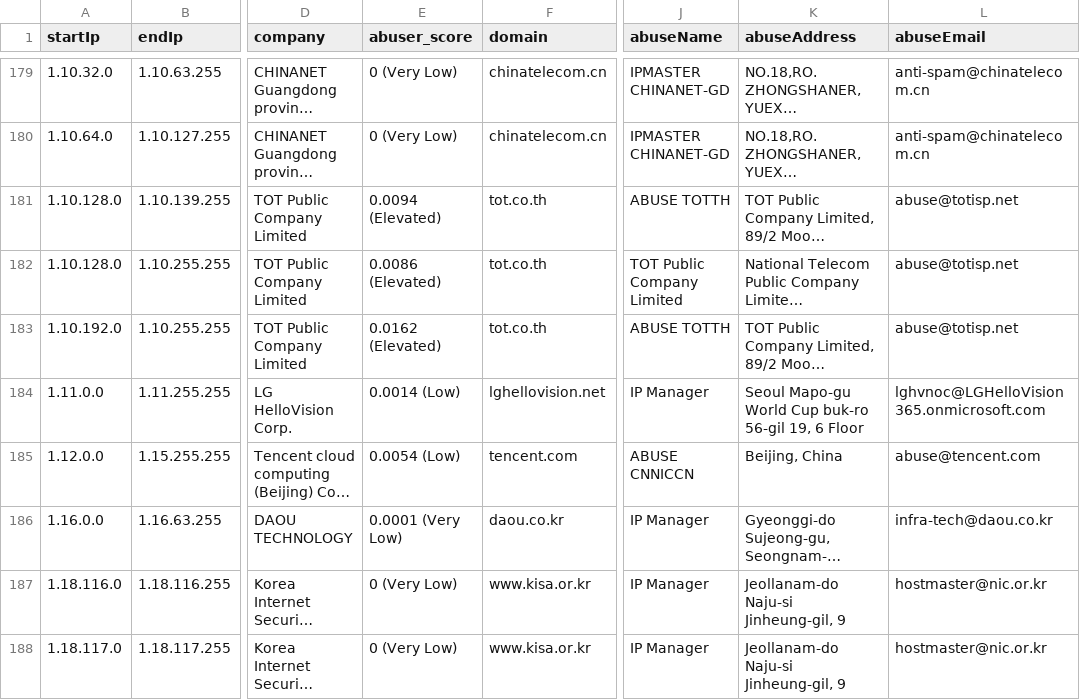
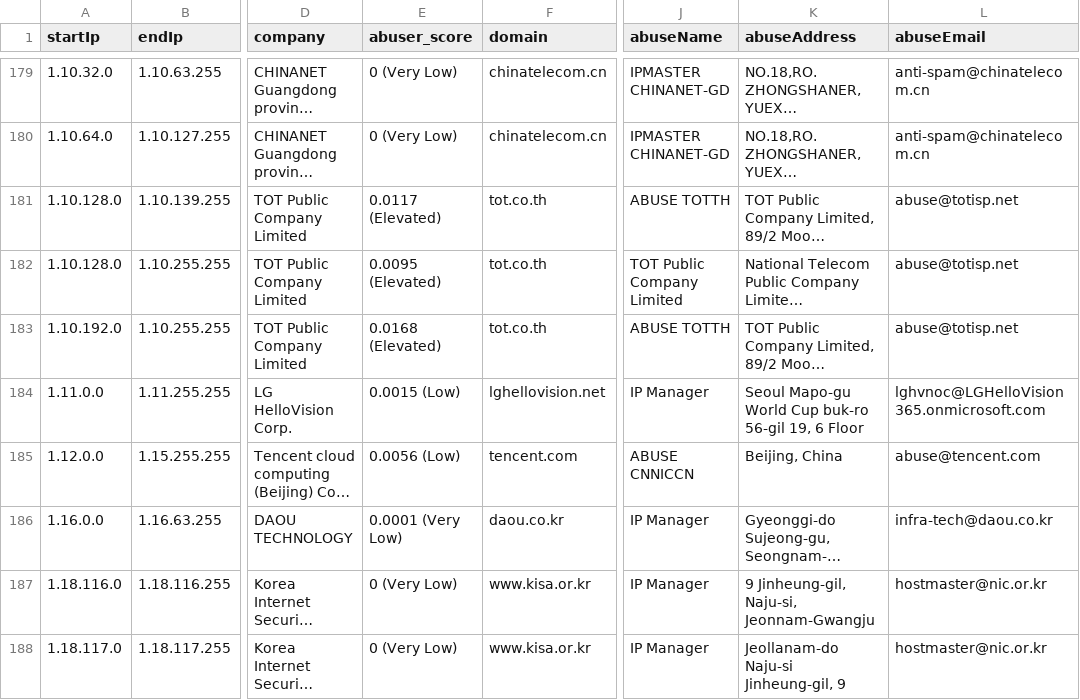
Before and after one commit to ipapi-is/ipapi, a CSV file: databases/companySample.csv, drawn as a sheet; only a part is shown, gaps mark what is left out; long unchanged cells end in …; the diff covers the shown part only; the diff names each change by its address in the sheet, - before the commit and + after, or states it on an @@ line.

```diff
--- a/databases/companySample.csv
+++ b/databases/companySample.csv
-E181 (abuser_score): 0.0094 (Elevated)
+E181 (abuser_score): 0.0117 (Elevated)
-E182 (abuser_score): 0.0086 (Elevated)
+E182 (abuser_score): 0.0095 (Elevated)
-E183 (abuser_score): 0.0162 (Elevated)
+E183 (abuser_score): 0.0168 (Elevated)
-E184 (abuser_score): 0.0014 (Low)
+E184 (abuser_score): 0.0015 (Low)
-E185 (abuser_score): 0.0054 (Low)
+E185 (abuser_score): 0.0056 (Low)
-K187 (abuseAddress): Jeollanam-do Naju-si Jinheung-gil, 9
+K187 (abuseAddress): 9 Jinheung-gil, Naju-si, Jeonnam-Gwangju
```
Also changed, not shown: 57 edited cells elsewhere in this file, databases/Enumerated-VPN-Database-Sample.csv, databases/HostingRangesIPv6-Sample.csv, 18 other files.
